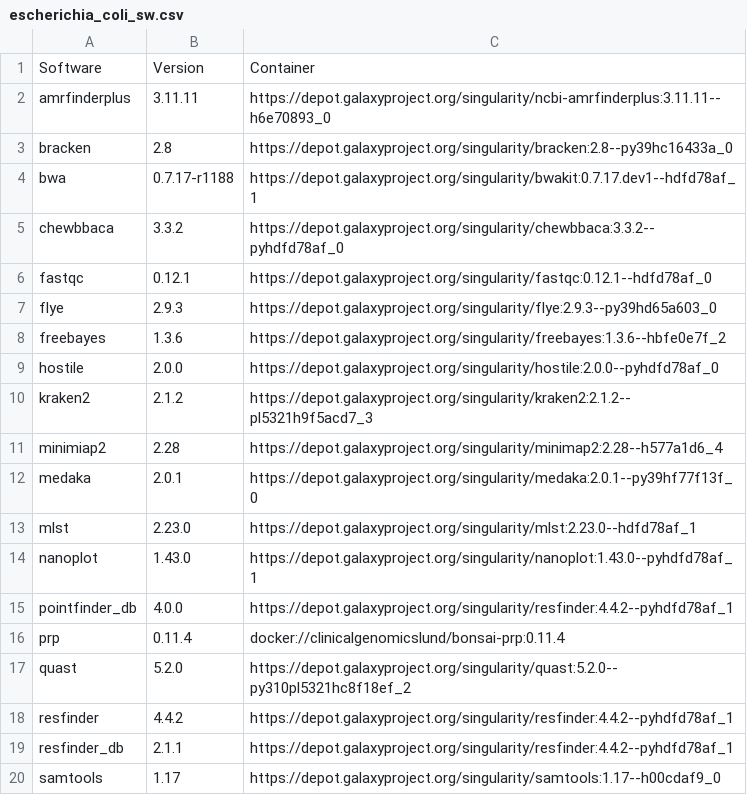
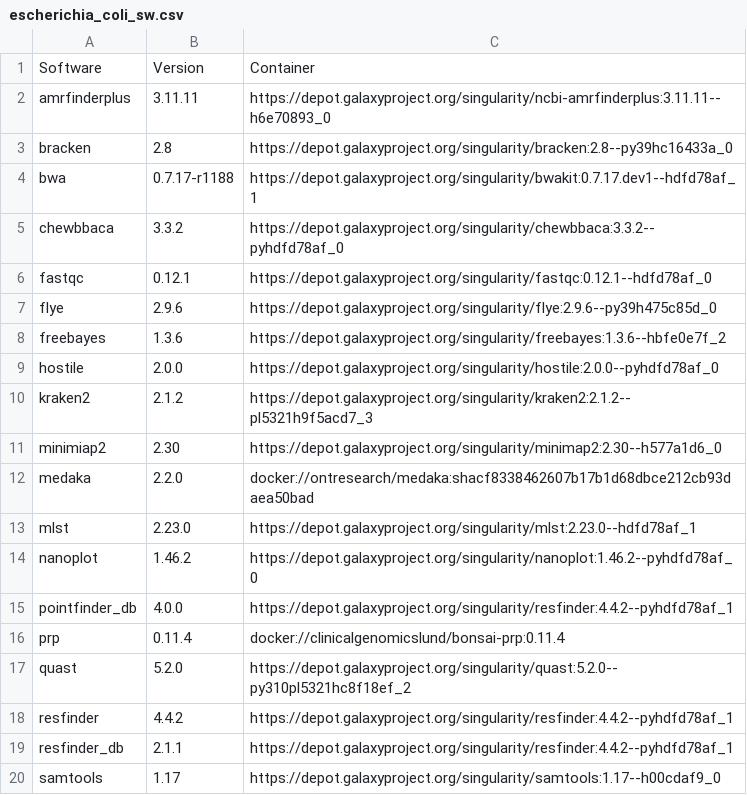
Before and after one commit to genomic-medicine-sweden/jasen, a CSV file: docs/source/workflows/escherichia_coli_sw.csv, drawn as a sheet; only a part is shown.

Commit message:
Update ont assembly tools (#469)
* change minimap2 -x from map-ont to lr:hq

* update ont assembly tools

* edit changelog

* update img paths in modules.config

* update container versions in *_sw.csv

* [skip ci]

* update NanoPlot to v1.46.2

* update Medaka to latest version

```diff
--- a/docs/source/workflows/escherichia_coli_sw.csv
+++ b/docs/source/workflows/escherichia_coli_sw.csv
@@ -6,3 +6,3 @@ chewbbaca,3.3.2,https://depot.galaxyproject.org/singularity/chewbbaca:3.3.2--pyh
 fastqc,0.12.1,https://depot.galaxyproject.org/singularity/fastqc:0.12.1--hdfd78af_0
-flye,2.9.3,https://depot.galaxyproject.org/singularity/flye:2.9.3--py39hd65a603_0
+flye,2.9.6,https://depot.galaxyproject.org/singularity/flye:2.9.6--py39h475c85d_0
 freebayes,1.3.6,https://depot.galaxyproject.org/singularity/freebayes:1.3.6--hbfe0e7f_2
@@ -10,6 +10,6 @@ hostile,2.0.0,https://depot.galaxyproject.org/singularity/hostile:2.0.0--pyhdfd7
 kraken2,2.1.2,https://depot.galaxyproject.org/singularity/kraken2:2.1.2--pl5321h9f5acd7_3
-minimiap2,2.28,https://depot.galaxyproject.org/singularity/minimap2:2.28--h577a1d6_4
-medaka,2.0.1,https://depot.galaxyproject.org/singularity/medaka:2.0.1--py39hf77f13f_0
+minimiap2,2.30,https://depot.galaxyproject.org/singularity/minimap2:2.30--h577a1d6_0
+medaka,2.2.0,docker://ontresearch/medaka:shacf8338462607b17b1d68dbce212cb93daea50bad
 mlst,2.23.0,https://depot.galaxyproject.org/singularity/mlst:2.23.0--hdfd78af_1
-nanoplot,1.43.0,https://depot.galaxyproject.org/singularity/nanoplot:1.43.0--pyhdfd78af_1
+nanoplot,1.46.2,https://depot.galaxyproject.org/singularity/nanoplot:1.46.2--pyhdfd78af_0
 pointfinder_db,4.0.0,https://depot.galaxyproject.org/singularity/resfinder:4.4.2--pyhdfd78af_1
```
Also changed, not shown: docs/source/workflows/klebsiella_pneumoniae_sw.csv, docs/source/workflows/mycobacterium_tuberculosis_sw.csv, 6 other files.
